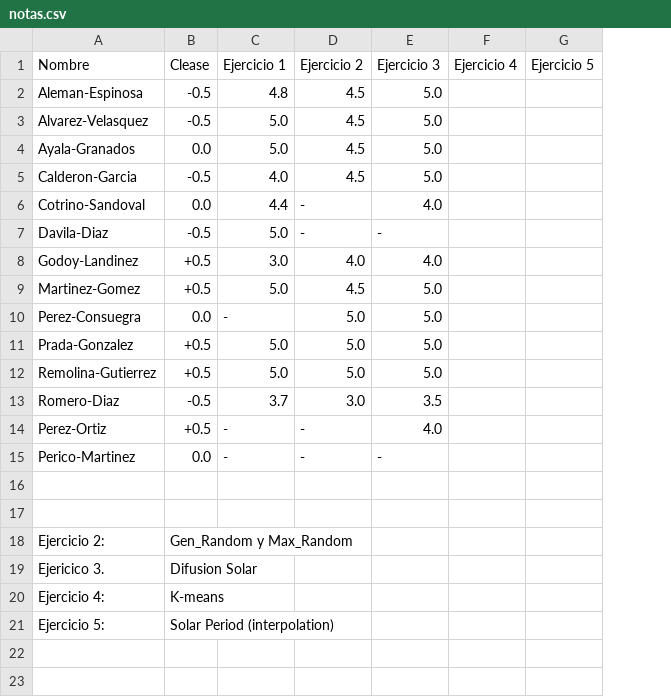
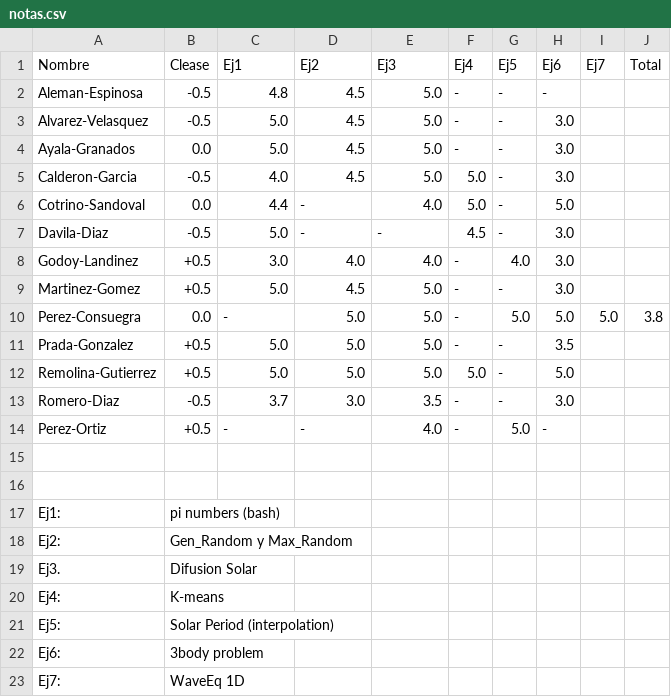
Before and after one commit to ComputoCienciasUniandes/MetodosComputacionalesLaboratorio, a CSV file: notas.csv, drawn as a sheet; removed rows and columns are numbered as before the commit, all else as after; the diff names each change by its address in the sheet, - before the commit and + after, or states it on an @@ line.

Commit message:
Notas Tareas 4, 5, 6

```diff
--- a/notas.csv
+++ b/notas.csv
-column F (Ejercicio 4), empty
-column G (Ejercicio 5), empty
+column F (Ej4), rows 2-14: - | - | - | 5.0 | 5.0 | 4.5 | - | - | - | - | 5.0 | - | -
+column G (Ej5), rows 2-14: - | - | - | - | - | - | 4.0 | - | 5.0 | - | - | - | 5.0
+column H (Ej6), rows 2-14: - | 3.0 | 3.0 | 3.0 | 5.0 | 3.0 | 3.0 | 3.0 | 5.0 | 3.5 | 5.0 | 3.0 | -
+column I (Ej7), row 10: 5.0
+column J (Total), row 10: 3.8
-C1: Ejercicio 1
+C1: Ej1
-D1: Ejercicio 2
+D1: Ej2
-E1: Ejercicio 3
+E1: Ej3
-row 15: Perico-Martinez | 0.0 | - | - | -
+row 17: Ej1: | pi numbers (bash)
-A18 (Nombre): Ejercicio 2:
+A18 (Nombre): Ej2:
-A19 (Nombre): Ejericico 3.
+A19 (Nombre): Ej3.
-A20 (Nombre): Ejercicio 4:
+A20 (Nombre): Ej4:
-A21 (Nombre): Ejercicio 5:
+A21 (Nombre): Ej5:
+row 22: Ej6: | 3body problem
+row 23: Ej7: | WaveEq 1D
```
